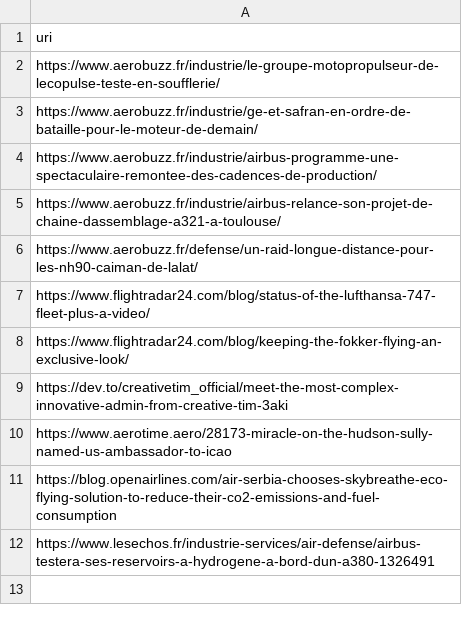
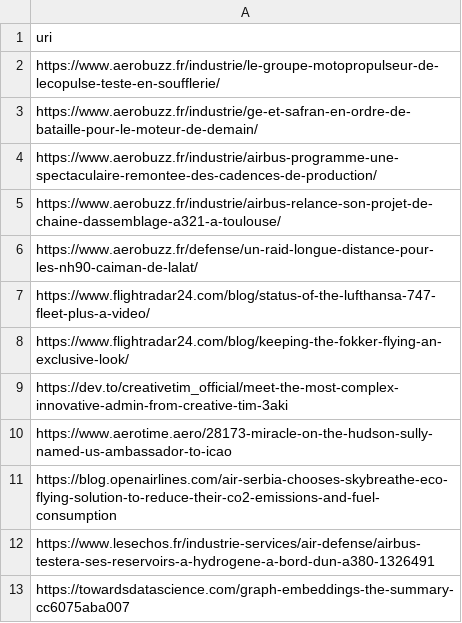
Before and after one commit to Mombox/wiki_aircraft, a CSV file: articles.csv, drawn as a sheet; the diff names each change by its address in the sheet, - before the commit and + after, or states it on an @@ line.

Commit message:
Update articles.csv

```diff
--- a/articles.csv
+++ b/articles.csv
+row 13: https://towardsdatascience.com/graph-embeddings-the-summary-cc6075aba007
```
